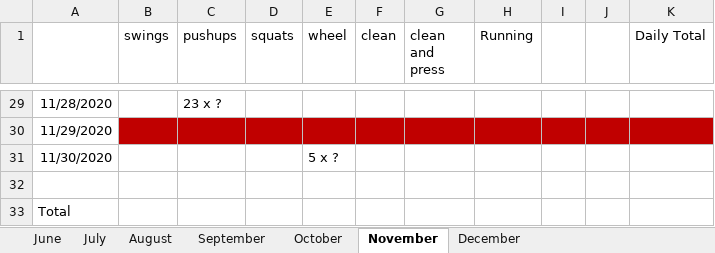
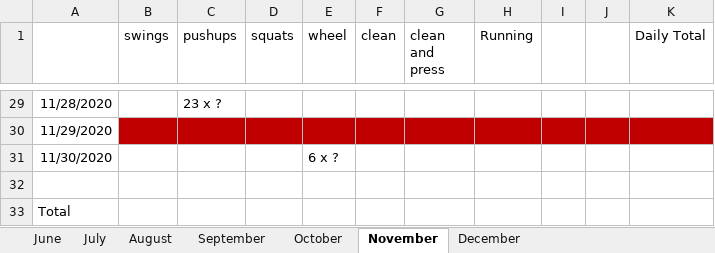
Before and after one commit to MimiMetalatz/Workout-diary, an Excel workbook: Workout_2020.xlsx, sheet November, drawn as a sheet; only a part is shown, gaps mark what is left out; values as stored, in another font and other column widths than the file's, no borders; the diff covers the shown part only; the diff names each change by its address in the sheet, - before the commit and + after, or states it on an @@ line.

```diff
--- a/Workout_2020.xlsx (sheet November)
+++ b/Workout_2020.xlsx (sheet November)
-E31 (wheel): 5 x ?
+E31 (wheel): 6 x ?
```
Also changed, not shown: 6 edited cells elsewhere in this sheet, sheet October.
